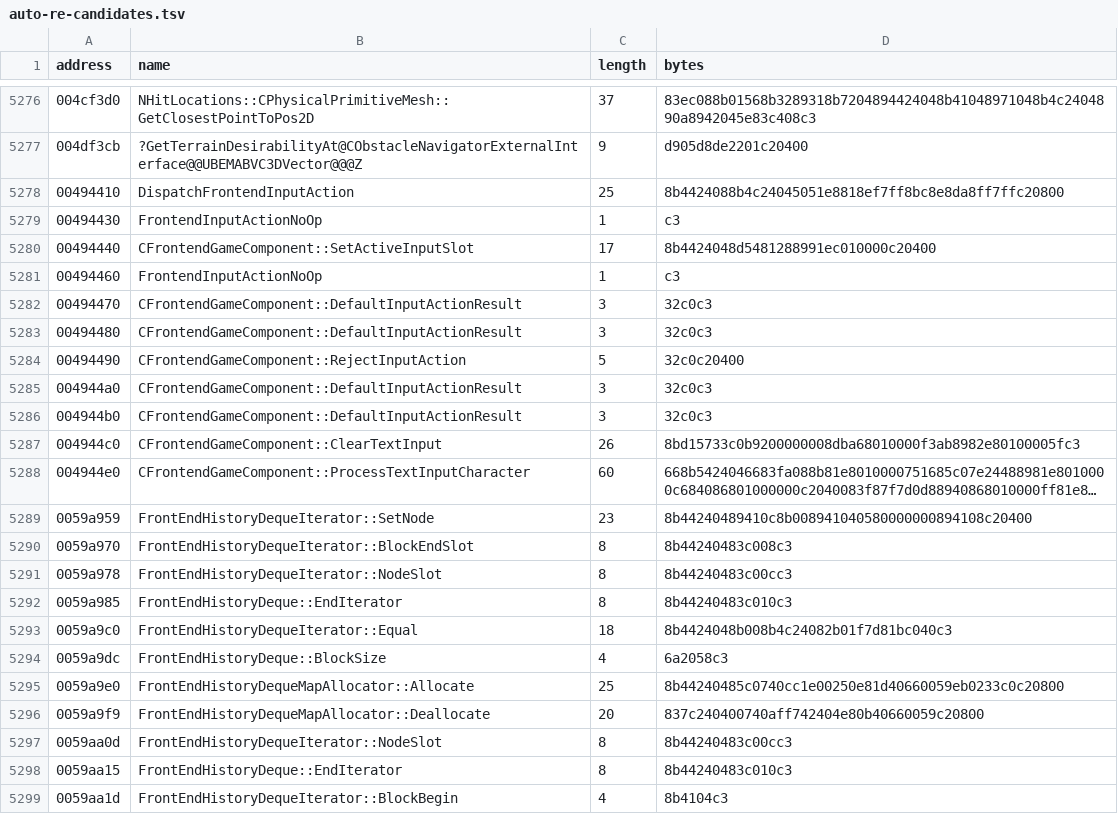
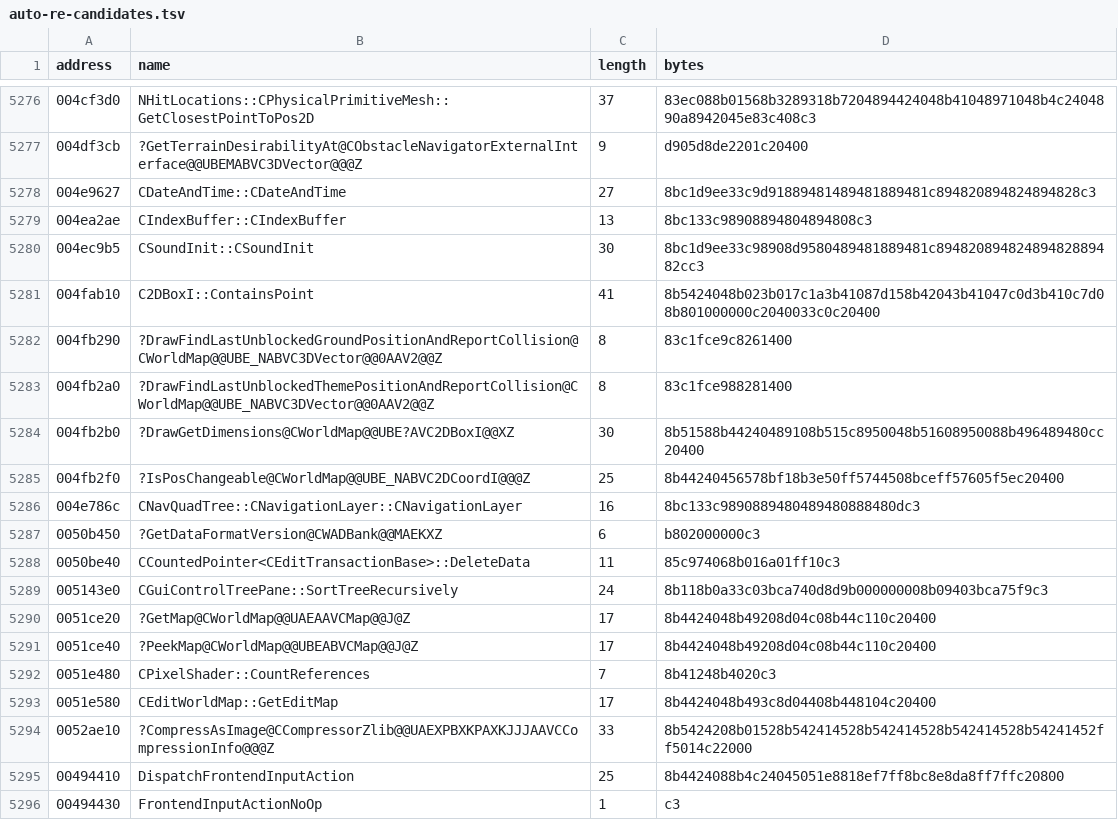
Before and after one commit to BuffJesus/FableDecomp, a TSV file: rebuild/oracles/auto-re-candidates.tsv, drawn as a sheet; only a part is shown, gaps mark what is left out; the shorter side is filled out with more unchanged rows; long unchanged cells end in …; the diff covers the shown part only.

```diff
--- a/rebuild/oracles/auto-re-candidates.tsv
+++ b/rebuild/oracles/auto-re-candidates.tsv
@@ -5277,2 +5277,19 @@ address	name	length	bytes
 004df3cb	?GetTerrainDesirabilityAt@CObstacleNavigatorExternalInterface@@UBEMABVC3DVector@@@Z	9	d905d8de2201c20400
+004e9627	CDateAndTime::CDateAndTime	27	8bc1d9ee33c9d91889481489481889481c894820894824894828c3
+004ea2ae	CIndexBuffer::CIndexBuffer	13	8bc133c98908894804894808c3
+004ec9b5	CSoundInit::CSoundInit	30	8bc1d9ee33c98908d9580489481889481c89482089482489482889482cc3
+004fab10	C2DBoxI::ContainsPoint	41	8b5424048b023b017c1a3b41087d158b42043b41047c0d3b410c7d08b801000000c2040033c0c20400
+004fb290	?DrawFindLastUnblockedGroundPositionAndReportCollision@CWorldMap@@UBE_NABVC3DVector@@0AAV2@@Z	8	83c1fce9c8261400
+004fb2a0	?DrawFindLastUnblockedThemePositionAndReportCollision@CWorldMap@@UBE_NABVC3DVector@@0AAV2@@Z	8	83c1fce988281400
+004fb2b0	?DrawGetDimensions@CWorldMap@@UBE?AVC2DBoxI@@XZ	30	8b51588b44240489108b515c8950048b51608950088b496489480cc20400
+004fb2f0	?IsPosChangeable@CWorldMap@@UBE_NABVC2DCoordI@@@Z	25	8b44240456578bf18b3e50ff5744508bceff57605f5ec20400
+004e786c	CNavQuadTree::CNavigationLayer::CNavigationLayer	16	8bc133c9890889480489480888480dc3
+0050b450	?GetDataFormatVersion@CWADBank@@MAEKXZ	6	b802000000c3
+0050be40	CCountedPointer<CEditTransactionBase>::DeleteData	11	85c974068b016a01ff10c3
+005143e0	CGuiControlTreePane::SortTreeRecursively	24	8b118b0a33c03bca740d8d9b000000008b09403bca75f9c3
+0051ce20	?GetMap@CWorldMap@@UAEAAVCMap@@J@Z	17	8b4424048b49208d04c08b44c110c20400
+0051ce40	?PeekMap@CWorldMap@@UBEABVCMap@@J@Z	17	8b4424048b49208d04c08b44c110c20400
+0051e480	CPixelShader::CountReferences	7	8b41248b4020c3
+0051e580	CEditWorldMap::GetEditMap	17	8b4424048b493c8d04408b448104c20400
+0052ae10	?CompressAsImage@CCompressorZlib@@UAEXPBXKPAXKJJJAAVCCompressionInfo@@@Z	33	8b5424208b01528b542414528b542414528b542414528b54241452ff5014c22000
 00494410	DispatchFrontendInputAction	25	8b4424088b4c24045051e8818ef7ff8bc8e8da8ff7ffc20800
```
Also changed, not shown: 1 added row and 9 removed rows elsewhere in this file, 19 other files.
